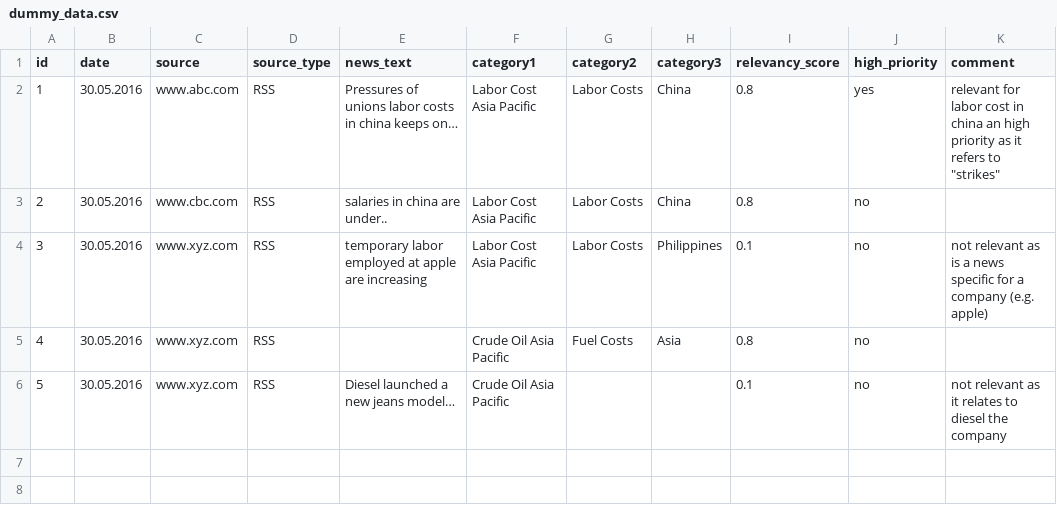
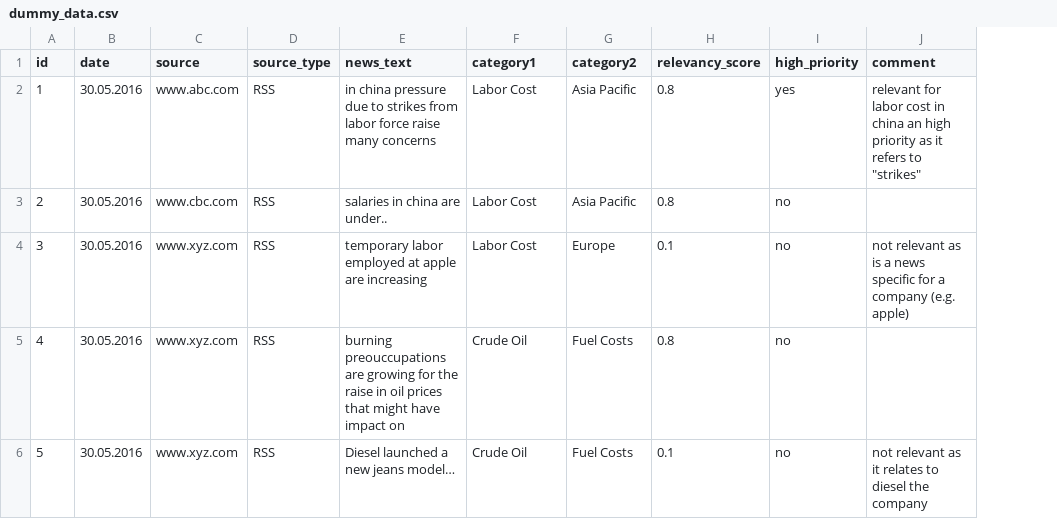
Before and after one commit to marvincmarino/news_classification, a CSV file: dummy_data.csv, drawn as a sheet; the diff names each change by its address in the sheet, - before the commit and + after, or states it on an @@ line.

```diff
--- a/dummy_data.csv
+++ b/dummy_data.csv
-column H (category3), rows 2-5: China | China | Philippines | Asia
-E2 (news_text): Pressures of unions labor costs in china keeps on…
+E2 (news_text): in china pressure due to strikes from labor force raise many concerns
-F2:F4 (category1): Labor Cost Asia Pacific
+F2:F4 (category1): Labor Cost
-G2:G3 (category2): Labor Costs
+G2:G3 (category2): Asia Pacific
-G4 (category2): Labor Costs
+G4 (category2): Europe
-E5 (news_text): (empty)
+E5 (news_text): burning preouccupations are growing for the raise in oil prices that might have impact on
-F5:F6 (category1): Crude Oil Asia Pacific
+F5:F6 (category1): Crude Oil
-G6 (category2): (empty)
+G6 (category2): Fuel Costs
```
Also changed, not shown: 2 other files.
